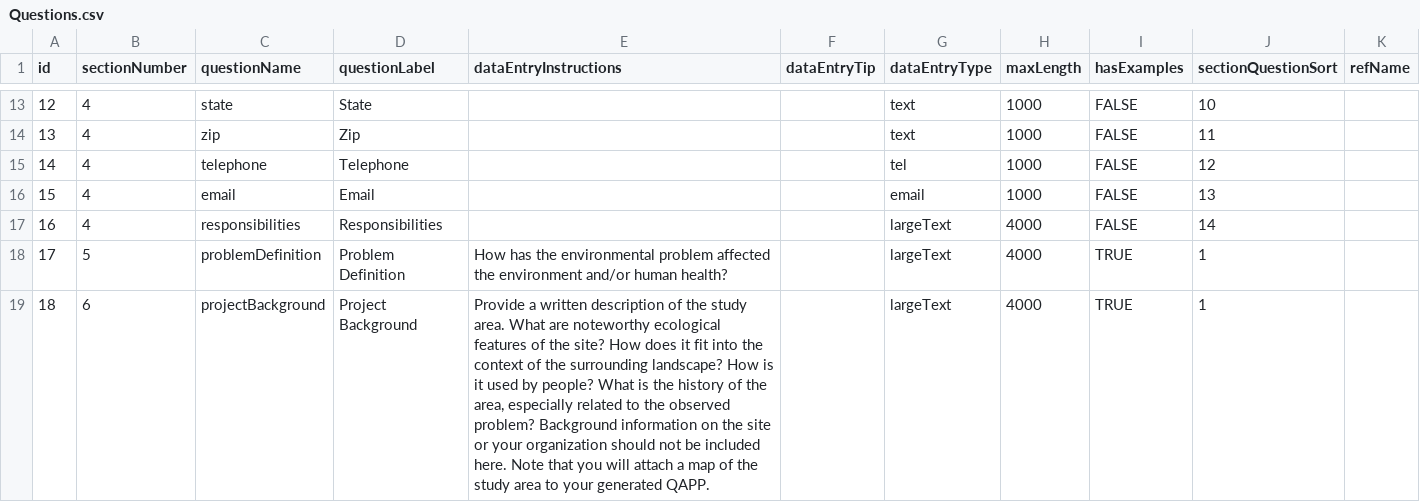
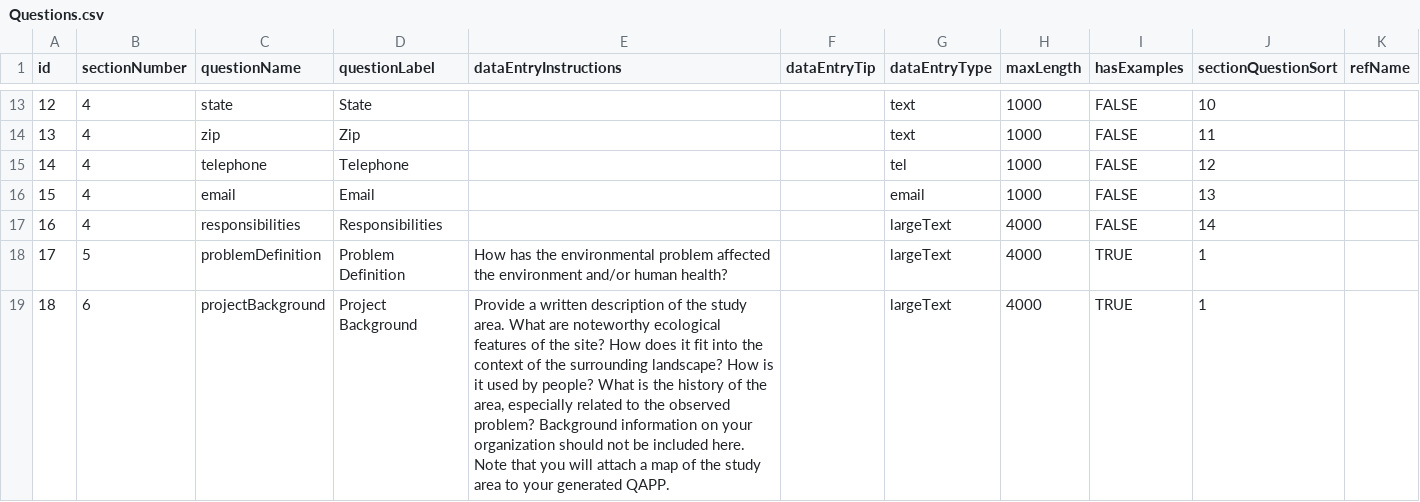
Before and after one commit to Eastern-Research-Group/AquaQAPP, a CSV file: server/src/seeders/data/Questions.csv, drawn as a sheet; only a part is shown, gaps mark what is left out; the diff covers the shown part only.

```diff
--- a/server/src/seeders/data/Questions.csv
+++ b/server/src/seeders/data/Questions.csv
@@ -18,2 +18,2 @@
 17,5,problemDefinition,Problem Definition,How has the environmental problem affected the environment and/or human health?,,largeText,4000,TRUE,1,
-18,6,projectBackground,Project Background,"Provide a written description of the study area. What are noteworthy ecological features of the site? How does it fit into the context of the surrounding landscape? How is it used by people? What is the history of the area, especially related to the observed problem? Background information on the site or your organization should not be included here. Note that you will attach a map of the study area to your generated QAPP.",,largeText,4000,TRUE,1,
+18,6,projectBackground,Project Background,"Provide a written description of the study area. What are noteworthy ecological features of the site? How does it fit into the context of the surrounding landscape? How is it used by people? What is the history of the area, especially related to the observed problem? Background information on your organization should not be included here. Note that you will attach a map of the study area to your generated QAPP.",,largeText,4000,TRUE,1,
```
Also changed, not shown: 1 added row and 3 edited cells elsewhere in this file, 7 other files.
